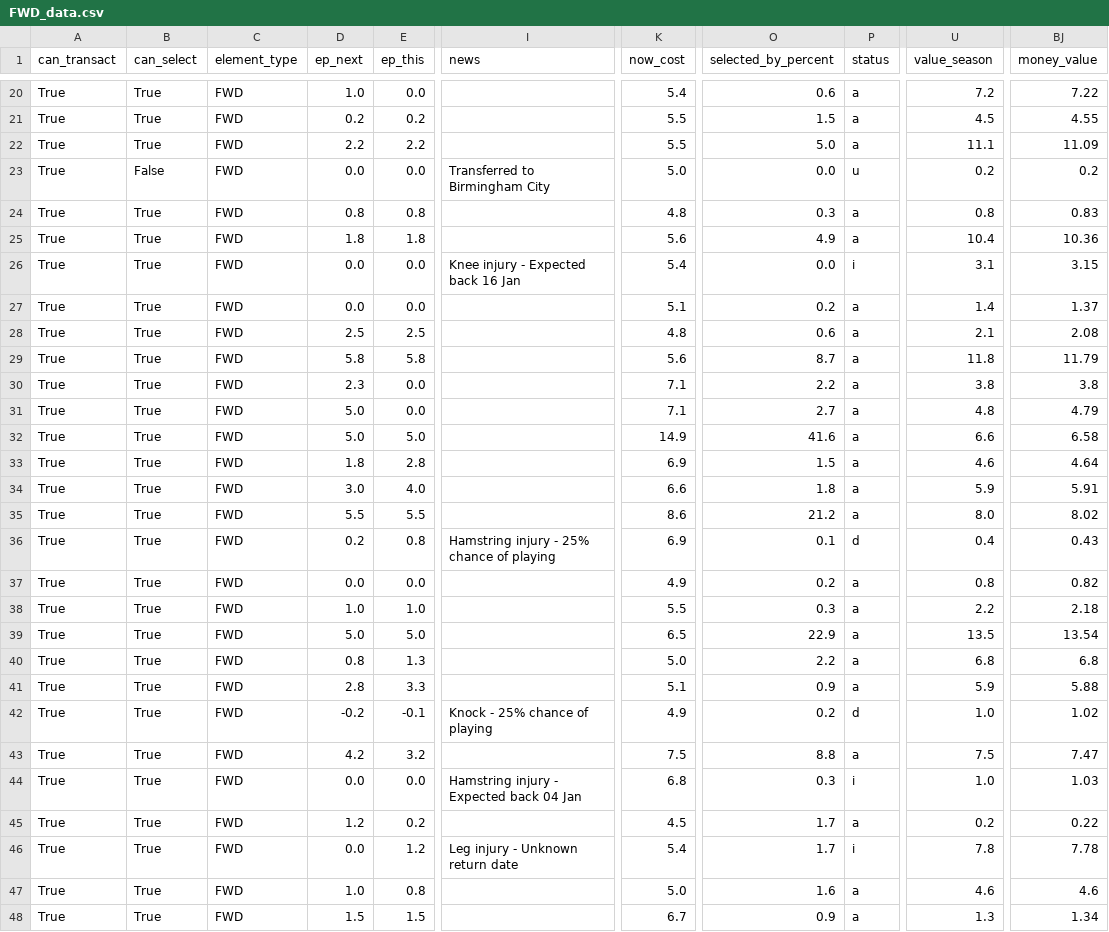
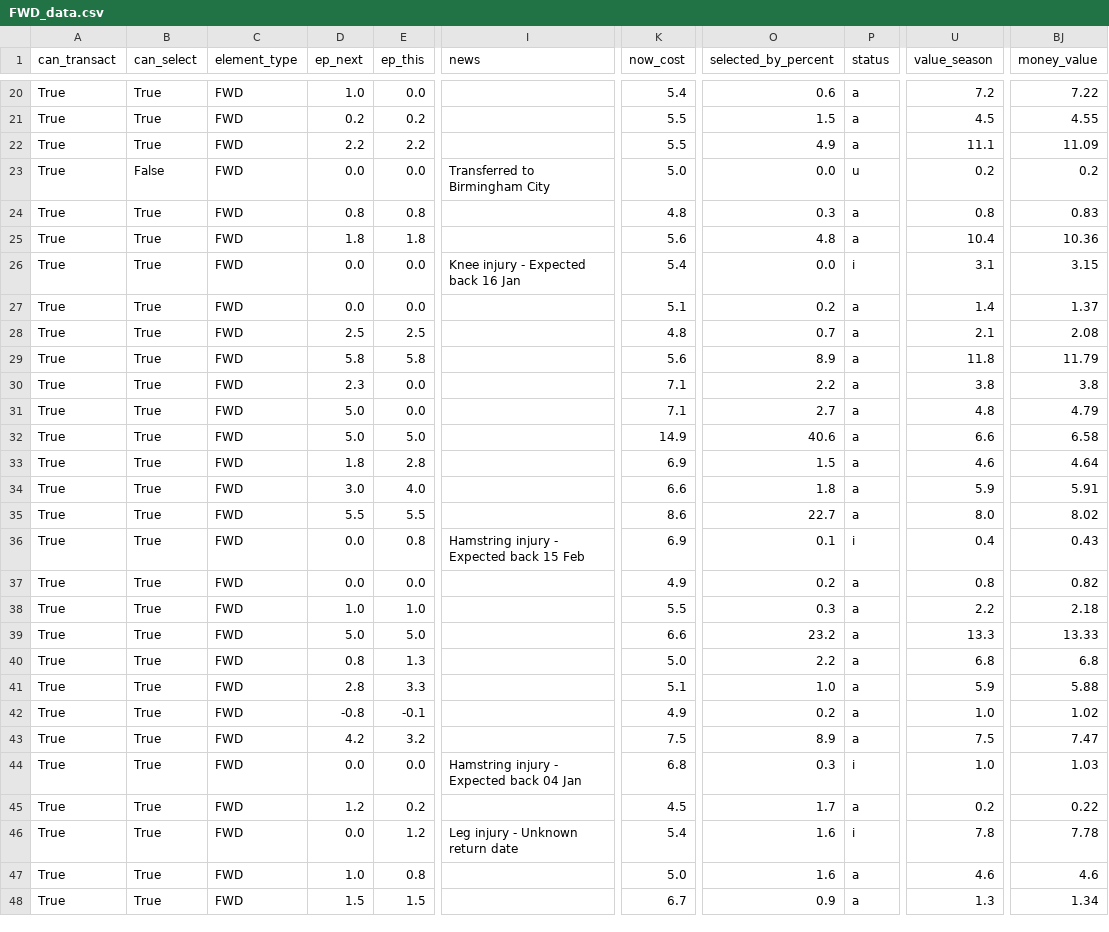
Before and after one commit to GCP-Biryani/fpl-infographics, a CSV file: FWD_data.csv, drawn as a sheet; only a part is shown, gaps mark what is left out; the diff covers the shown part only; the diff names each change by its address in the sheet, - before the commit and + after, or states it on an @@ line.

```diff
--- a/FWD_data.csv
+++ b/FWD_data.csv
-O22 (selected_by_percent): 5.0
+O22 (selected_by_percent): 4.9
-O25 (selected_by_percent): 4.9
+O25 (selected_by_percent): 4.8
-O28 (selected_by_percent): 0.6
+O28 (selected_by_percent): 0.7
-O29 (selected_by_percent): 8.7
+O29 (selected_by_percent): 8.9
-O32 (selected_by_percent): 41.6
+O32 (selected_by_percent): 40.6
-O35 (selected_by_percent): 21.2
+O35 (selected_by_percent): 22.7
-D36 (ep_next): 0.2
+D36 (ep_next): 0.0
-I36 (news): Hamstring injury - 25% chance of playing
+I36 (news): Hamstring injury - Expected back 15 Feb
-P36 (status): d
+P36 (status): i
-K39 (now_cost): 6.5
+K39 (now_cost): 6.6
-O39 (selected_by_percent): 22.9
+O39 (selected_by_percent): 23.2
-U39 (value_season): 13.5
+U39 (value_season): 13.3
-BJ39 (money_value): 13.54
+BJ39 (money_value): 13.33
-O41 (selected_by_percent): 0.9
+O41 (selected_by_percent): 1.0
-D42 (ep_next): -0.2
+D42 (ep_next): -0.8
-I42 (news): Knock - 25% chance of playing
+I42 (news): (empty)
-P42 (status): d
+P42 (status): a
-O43 (selected_by_percent): 8.8
+O43 (selected_by_percent): 8.9
-O46 (selected_by_percent): 1.7
+O46 (selected_by_percent): 1.6
```
Also changed, not shown: 8 edited cells elsewhere in this file, DEF_data.csv, GKP_data.csv, 3 other files.
